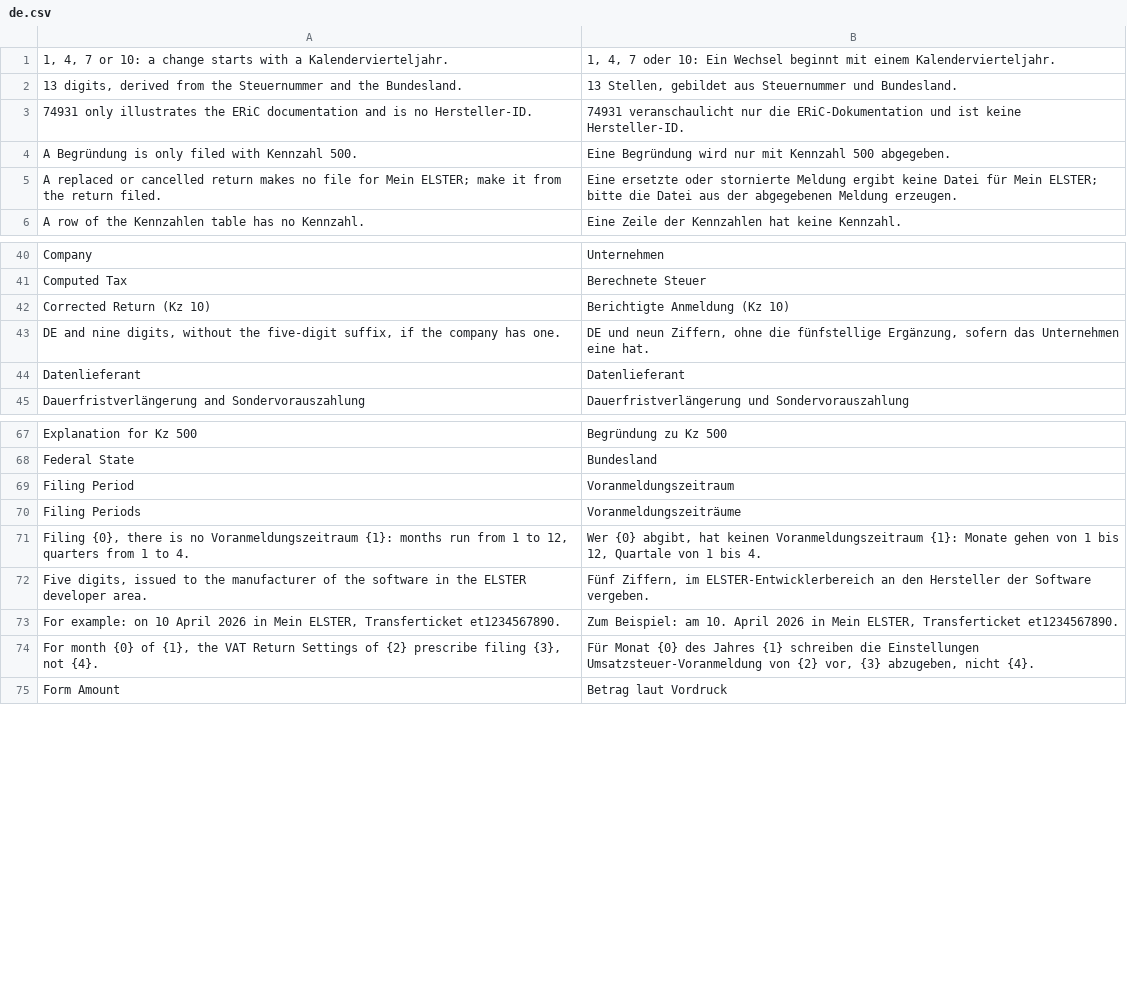
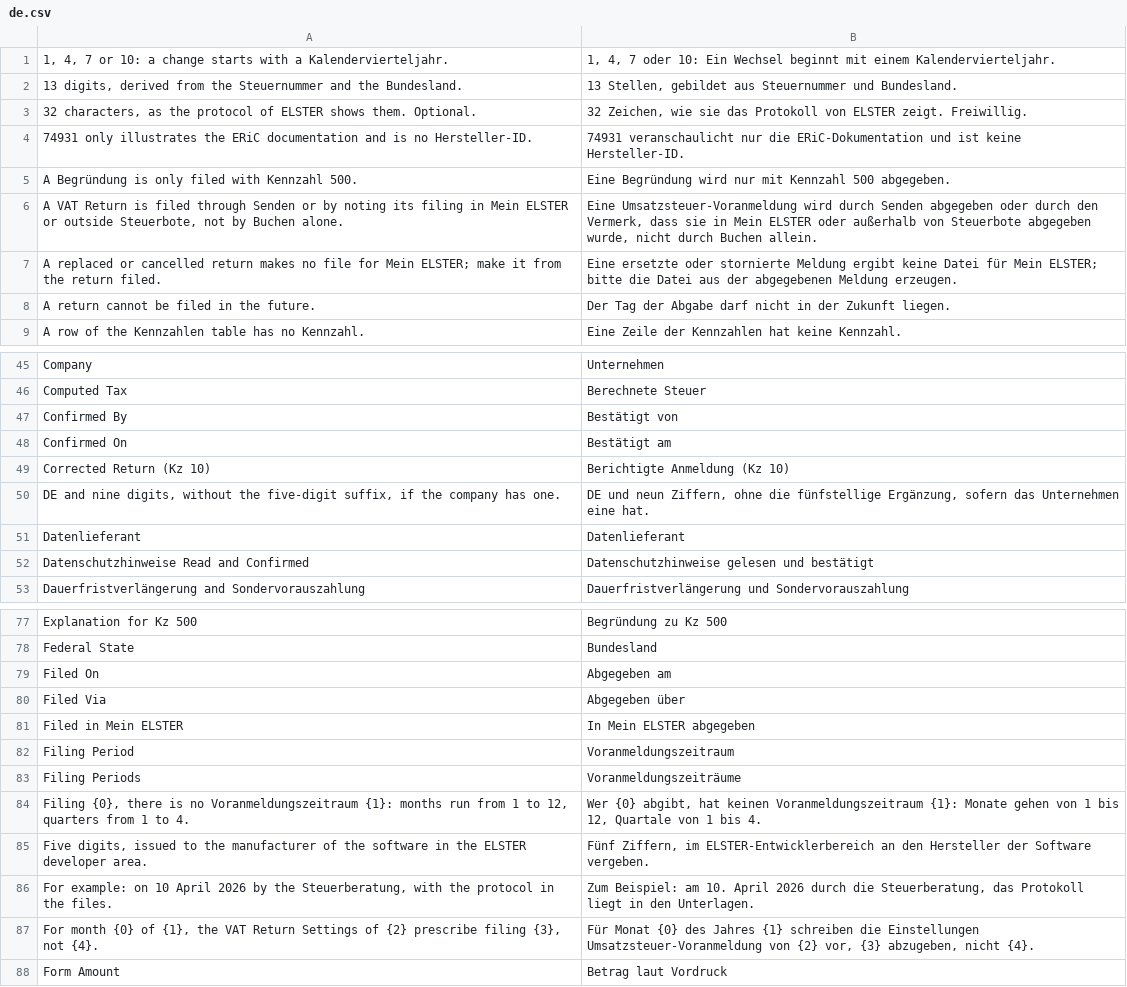
Before and after one commit to encircle360-oss/steuerbote, a CSV file: steuerbote/translations/de.csv, drawn as a sheet; only a part is shown, gaps mark what is left out; removed rows and columns are numbered as before the commit, all else as after; the diff covers the shown part only; the diff names each change by its address in the sheet, - before the commit and + after, or states it on an @@ line.

Commit message:
translate the texts of the filing state and the Datenschutzhinweise
Adds German for the new messages, labels and options, among them the
outcome failed, and drops the example note that names a Transferticket,
which the form no longer shows.

```diff
--- a/steuerbote/translations/de.csv
+++ b/steuerbote/translations/de.csv
+row 3: 32 characters, as the protocol of ELSTER shows them. Optional. | 32 Zeichen, wie sie das Protokoll von ELSTER zeigt. Freiwillig.
+row 6: A VAT Return is filed through Senden or by noting its filing in Mein ELSTER or outside Steuerbote, not by Buchen alone. | Eine Umsatzsteuer-Voranmeldung wird durch Senden abgegeben oder durch den Vermerk, dass sie in Mein ELSTER oder außerhalb von Steuerbote abgegeben wurde, nicht durch Buchen allein.
+row 8: A return cannot be filed in the future. | Der Tag der Abgabe darf nicht in der Zukunft liegen.
+row 47: Confirmed By | Bestätigt von
+row 48: Confirmed On | Bestätigt am
+row 52: Datenschutzhinweise Read and Confirmed | Datenschutzhinweise gelesen und bestätigt
+row 79: Filed On | Abgegeben am
+row 80: Filed Via | Abgegeben über
+row 81: Filed in Mein ELSTER | In Mein ELSTER abgegeben
-row 73: For example: on 10 April 2026 in Mein ELSTER, Transferticket et1234567890. | Zum Beispiel: am 10. April 2026 in Mein ELSTER, Transferticket et1234567890.
+row 86: For example: on 10 April 2026 by the Steuerberatung, with the protocol in the files. | Zum Beispiel: am 10. April 2026 durch die Steuerberatung, das Protokoll liegt in den Unterlagen.
```
Also changed, not shown: 12 added rows elsewhere in this file, 1 other file.
